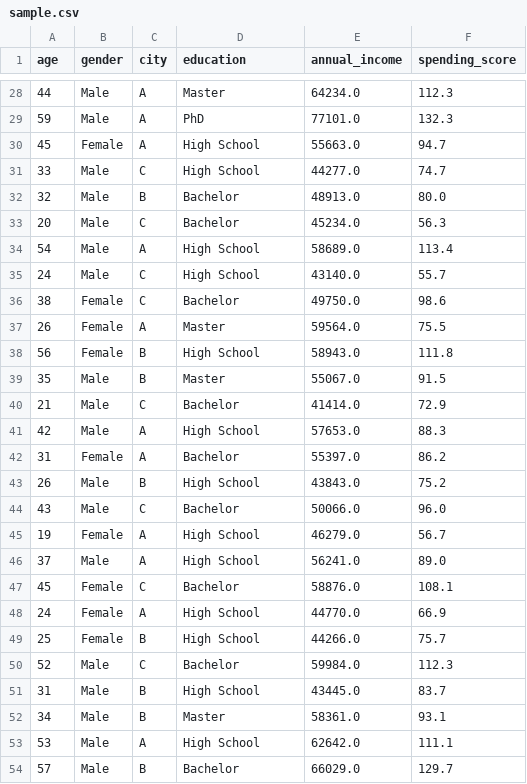
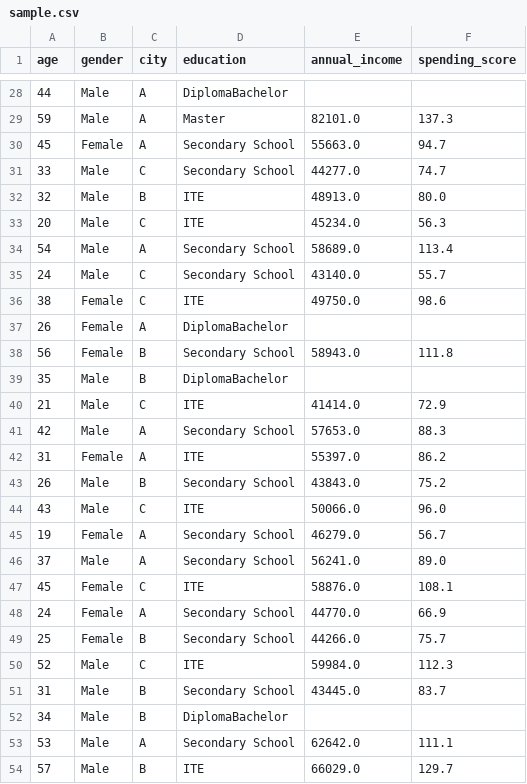
Before and after one commit to jayelle0609/KMeans_App, a CSV file: sample.csv, drawn as a sheet; only a part is shown, gaps mark what is left out; the diff covers the shown part only.

```diff
--- a/sample.csv
+++ b/sample.csv
@@ -28,27 +28,27 @@ age,gender,city,education,annual_income,spending_score
-44,Male,A,Master,64234.0,112.3
-59,Male,A,PhD,77101.0,132.3
-45,Female,A,High School,55663.0,94.7
-33,Male,C,High School,44277.0,74.7
-32,Male,B,Bachelor,48913.0,80.0
-20,Male,C,Bachelor,45234.0,56.3
-54,Male,A,High School,58689.0,113.4
-24,Male,C,High School,43140.0,55.7
-38,Female,C,Bachelor,49750.0,98.6
-26,Female,A,Master,59564.0,75.5
-56,Female,B,High School,58943.0,111.8
-35,Male,B,Master,55067.0,91.5
-21,Male,C,Bachelor,41414.0,72.9
-42,Male,A,High School,57653.0,88.3
-31,Female,A,Bachelor,55397.0,86.2
-26,Male,B,High School,43843.0,75.2
-43,Male,C,Bachelor,50066.0,96.0
-19,Female,A,High School,46279.0,56.7
-37,Male,A,High School,56241.0,89.0
-45,Female,C,Bachelor,58876.0,108.1
-24,Female,A,High School,44770.0,66.9
-25,Female,B,High School,44266.0,75.7
-52,Male,C,Bachelor,59984.0,112.3
-31,Male,B,High School,43445.0,83.7
-34,Male,B,Master,58361.0,93.1
-53,Male,A,High School,62642.0,111.1
-57,Male,B,Bachelor,66029.0,129.7
+44,Male,A,DiplomaBachelor,,
+59,Male,A,Master,82101.0,137.3
+45,Female,A,Secondary School,55663.0,94.7
+33,Male,C,Secondary School,44277.0,74.7
+32,Male,B,ITE,48913.0,80.0
+20,Male,C,ITE,45234.0,56.3
+54,Male,A,Secondary School,58689.0,113.4
+24,Male,C,Secondary School,43140.0,55.7
+38,Female,C,ITE,49750.0,98.6
+26,Female,A,DiplomaBachelor,,
+56,Female,B,Secondary School,58943.0,111.8
+35,Male,B,DiplomaBachelor,,
+21,Male,C,ITE,41414.0,72.9
+42,Male,A,Secondary School,57653.0,88.3
+31,Female,A,ITE,55397.0,86.2
+26,Male,B,Secondary School,43843.0,75.2
+43,Male,C,ITE,50066.0,96.0
+19,Female,A,Secondary School,46279.0,56.7
+37,Male,A,Secondary School,56241.0,89.0
+45,Female,C,ITE,58876.0,108.1
+24,Female,A,Secondary School,44770.0,66.9
+25,Female,B,Secondary School,44266.0,75.7
+52,Male,C,ITE,59984.0,112.3
+31,Male,B,Secondary School,43445.0,83.7
+34,Male,B,DiplomaBachelor,,
+53,Male,A,Secondary School,62642.0,111.1
+57,Male,B,ITE,66029.0,129.7
```
Also changed, not shown: 111 edited cells elsewhere in this file.
